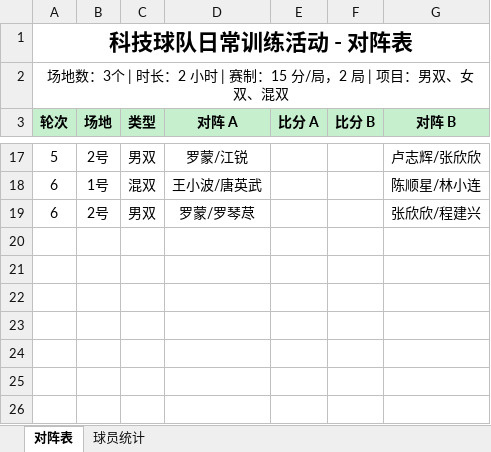
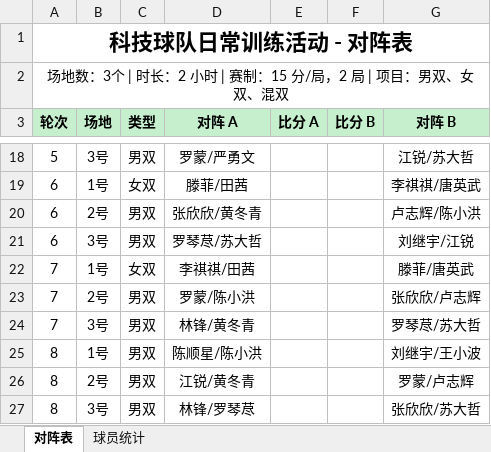
Before and after one commit to yyw794/badminton-score, an Excel workbook: 排阵/对阵表.xlsx, sheet 对阵表, drawn as a sheet; only a part is shown, gaps mark what is left out; values as stored, in another font and other column widths than the file's, no borders; addresses are those after the commit; the diff covers the shown part only; the diff names each change by its address in the sheet, - before the commit and + after, or states it on an @@ line.

```diff
--- a/排阵/对阵表.xlsx (sheet 对阵表)
+++ b/排阵/对阵表.xlsx (sheet 对阵表)
-B18 (场地): 2号
+B18 (场地): 3号
-D18 (对阵 A): 罗蒙/江锐
+D18 (对阵 A): 罗蒙/严勇文
-G18 (对阵 B): 卢志辉/张欣欣
+G18 (对阵 B): 江锐/苏大哲
-C19 (类型): 混双
+C19 (类型): 女双
-D19 (对阵 A): 王小波/唐英武
+D19 (对阵 A): 滕菲/田茜
-G19 (对阵 B): 陈顺星/林小连
+G19 (对阵 B): 李祺祺/唐英武
-D20 (对阵 A): 罗蒙/罗琴荩
+D20 (对阵 A): 张欣欣/黄冬青
-G20 (对阵 B): 张欣欣/程建兴
+G20 (对阵 B): 卢志辉/陈小洪
+row 21: 6 | 3号 | 男双 | 罗琴荩/苏大哲 |  |  | 刘继宇/江锐
+row 22: 7 | 1号 | 女双 | 李祺祺/田茜 |  |  | 滕菲/唐英武
+row 23: 7 | 2号 | 男双 | 罗蒙/陈小洪 |  |  | 张欣欣/卢志辉
+row 24: 7 | 3号 | 男双 | 林锋/黄冬青 |  |  | 罗琴荩/苏大哲
+row 25: 8 | 1号 | 男双 | 陈顺星/陈小洪 |  |  | 刘继宇/王小波
+row 26: 8 | 2号 | 男双 | 江锐/黄冬青 |  |  | 罗蒙/卢志辉
+row 27: 8 | 3号 | 男双 | 林锋/罗琴荩 |  |  | 张欣欣/苏大哲
```
Also changed, not shown: 1 added row and 31 edited cells elsewhere in this sheet, sheet 球员统计, 4 other files.
